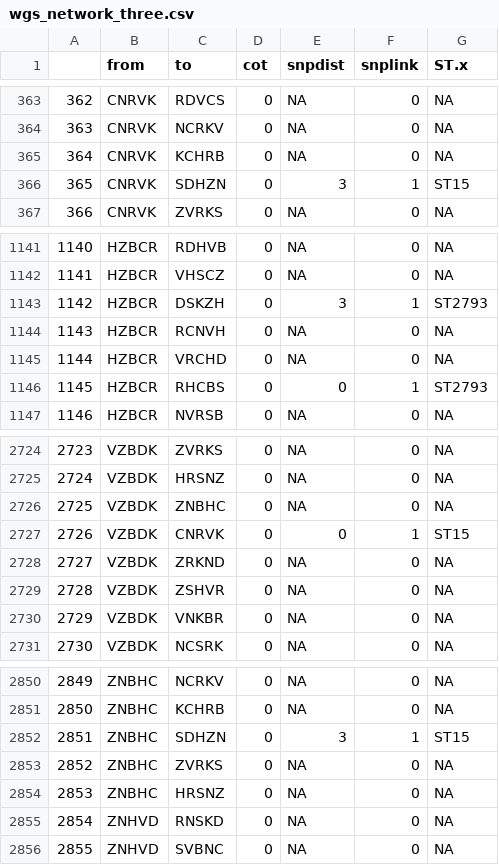
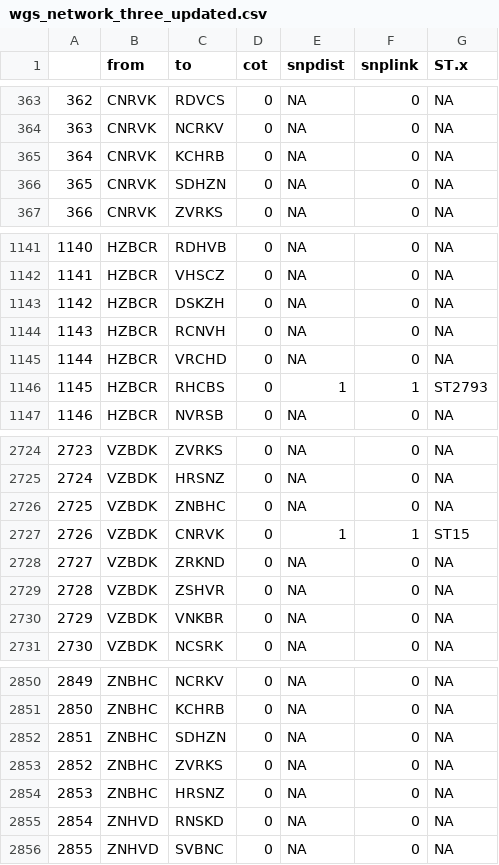
Before and after one commit to ohapearse/neonatal-kleb-clinical-transmission, a CSV file: data_markdown/wgs_network_three_updated.csv (was data_markdown/wgs_network_three.csv), drawn as a sheet; only a part is shown, gaps mark what is left out.

```diff
--- a/data_markdown/wgs_network_three.csv
+++ b/data_markdown/wgs_network_three_updated.csv
@@ -365,3 +365,3 @@
 "364","CNRVK","KCHRB",0,NA,0,NA
-"365","CNRVK","SDHZN",0,3,1,"ST15"
+"365","CNRVK","SDHZN",0,NA,0,NA
 "366","CNRVK","ZVRKS",0,NA,0,NA
@@ -1142,6 +1142,6 @@
 "1141","HZBCR","VHSCZ",0,NA,0,NA
-"1142","HZBCR","DSKZH",0,3,1,"ST2793"
+"1142","HZBCR","DSKZH",0,NA,0,NA
 "1143","HZBCR","RCNVH",0,NA,0,NA
 "1144","HZBCR","VRCHD",0,NA,0,NA
-"1145","HZBCR","RHCBS",0,0,1,"ST2793"
+"1145","HZBCR","RHCBS",0,1,1,"ST2793"
 "1146","HZBCR","NVRSB",0,NA,0,NA
@@ -2726,3 +2726,3 @@
 "2725","VZBDK","ZNBHC",0,NA,0,NA
-"2726","VZBDK","CNRVK",0,0,1,"ST15"
+"2726","VZBDK","CNRVK",0,1,1,"ST15"
 "2727","VZBDK","ZRKND",0,NA,0,NA
@@ -2851,3 +2851,3 @@
 "2850","ZNBHC","KCHRB",0,NA,0,NA
-"2851","ZNBHC","SDHZN",0,3,1,"ST15"
+"2851","ZNBHC","SDHZN",0,NA,0,NA
 "2852","ZNBHC","ZVRKS",0,NA,0,NA
```
Also changed, not shown: data_markdown/wgs_network_mgems_six_updated.csv, data_markdown/wgs_network_six_updated.csv, 19 other files.
